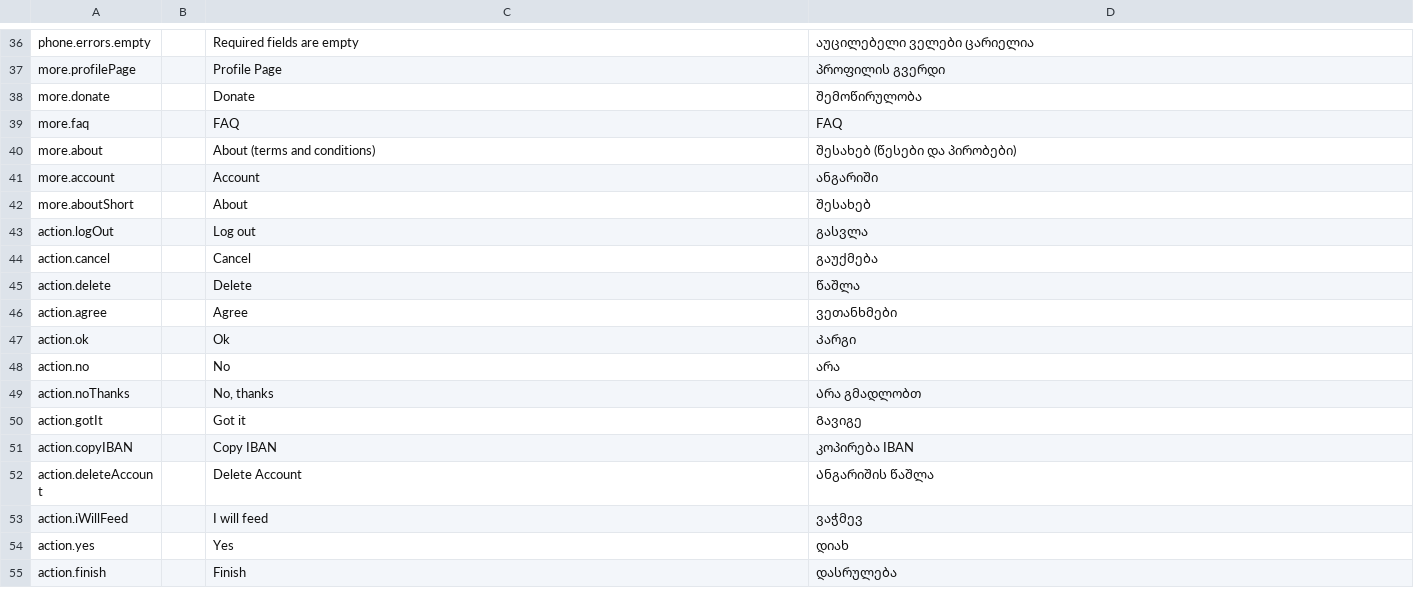
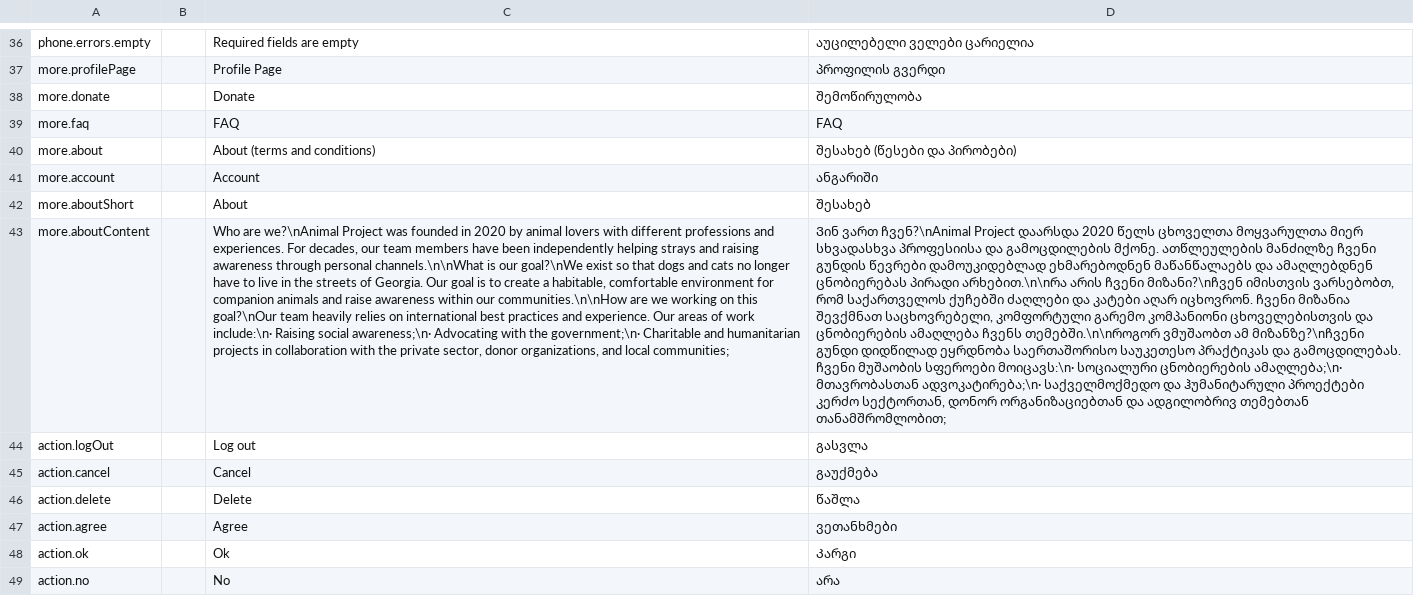
Before and after one commit to AnimealProject/animeal_iOS, a CSV file: animeal/res/sheet.csv, drawn as a sheet; only a part is shown, gaps mark what is left out; the shorter side is filled out with more unchanged rows; the diff names each change by its address in the sheet, - before the commit and + after, or states it on an @@ line.

Commit message:
EPMEDU-2270: Localizable (en, ka) text and Strings for About Page content

```diff
--- a/animeal/res/sheet.csv
+++ b/animeal/res/sheet.csv
+row 43: more.aboutContent |  | Who are we?\nAnimal Project was founded in 2020 by animal lovers with different professions and experiences. For decades, our team members have been independently helping strays and raising awareness through personal channels.\n\nWhat is our goal?\nWe exist so that dogs and cats no longer have to live in the streets of Georgia. Our goal is to create a habitable, comfortable environment for companion animals and raise awareness within our communities.\n\nHow are we working on this goal?\nOur team heavily relies on international best practices and experience. Our areas of work include:\n· Raising social awareness;\n· Advocating with the government;\n· Charitable and humanitarian projects in collaboration with the private sector, donor organizations, and local communities; | Ვინ ვართ ჩვენ?\nAnimal Project დაარსდა 2020 წელს ცხოველთა მოყვარულთა მიერ სხვადასხვა პროფესიისა და გამოცდილების მქონე. ათწლეულების მანძილზე ჩვენი გუნდის წევრები დამოუკიდებლად ეხმარებოდნენ მაწანწალაებს და ამაღლებდნენ ცნობიერებას პირადი არხებით.\n\nრა არის ჩვენი მიზანი?\nჩვენ იმისთვის ვარსებობთ, რომ საქართველოს ქუჩებში ძაღლები და კატები აღარ იცხოვრონ. ჩვენი მიზანია შევქმნათ საცხოვრებელი, კომფორტული გარემო კომპანიონი ცხოველებისთვის და ცნობიერების ამაღლება ჩვენს თემებში.\n\nროგორ ვმუშაობთ ამ მიზანზე?\nჩვენი გუნდი დიდწილად ეყრდნობა საერთაშორისო საუკეთესო პრაქტიკას და გამოცდილებას. ჩვენი მუშაობის სფეროები მოიცავს:\n· სოციალური ცნობიერების ამაღლება;\n· მთავრობასთან ადვოკატირება;\n· საქველმოქმედო და ჰუმანიტარული პროექტები კერძო სექტორთან, დონორ ორგანიზაციებთან და ადგილობრივ თემებთან თანამშრომლობით;
```
Also changed, not shown: 4 other files.
